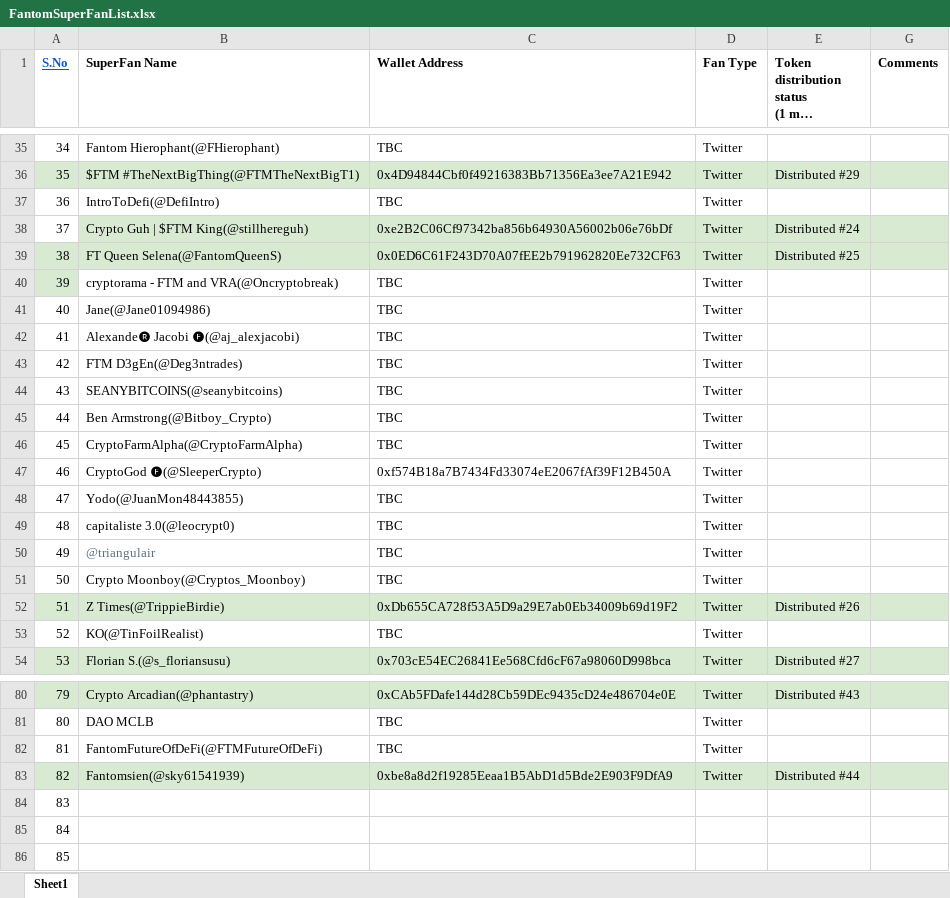
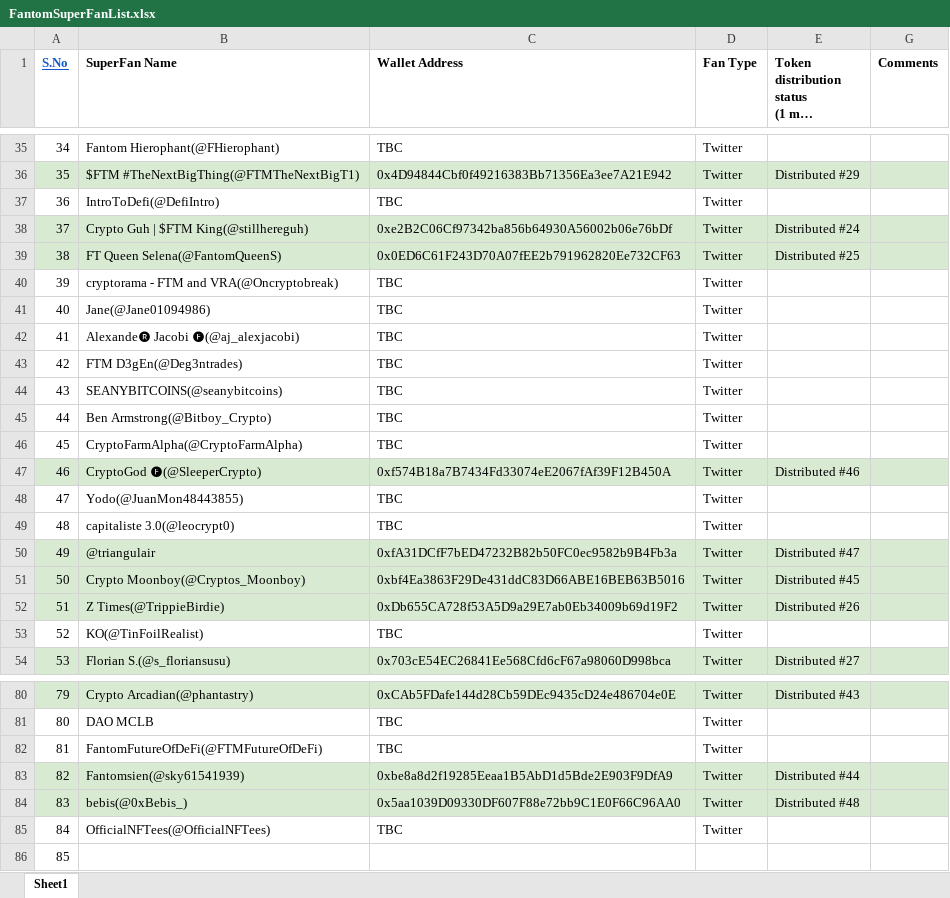
Before and after one commit to fantomindia/FantomIndia, an Excel workbook: FantomSuperFanList.xlsx, sheet Sheet1, drawn as a sheet; only a part is shown, gaps mark what is left out; long unchanged cells end in …; values as stored, in another font and other column widths than the file's, no borders; charts and pictures not drawn; the diff names each change by its address in the sheet, - before the commit and + after, or states it on an @@ line.

Commit message:
Add files via upload

```diff
--- a/FantomSuperFanList.xlsx (sheet Sheet1)
+++ b/FantomSuperFanList.xlsx (sheet Sheet1)
-A38 fill: none
+A38 fill: #D9EAD3
-A40 fill: #D9EAD3
+A40 fill: none
-A47:E47 fill: none
+A47:E47 fill: #D9EAD3
-E47: (empty)
+E47: Distributed #46
-G47 fill: none
+G47 fill: #D9EAD3
-A50:E51 fill: none
+A50:E51 fill: #D9EAD3
-B50 text colour: #5B7083
+B50 text colour: black
-C50 (Wallet Address): TBC
+C50 (Wallet Address): 0xfA31DCfF7bED47232B82b50FC0ec9582b9B4Fb3a
-E50: (empty)
+E50: Distributed #47
-G50:G51 fill: none
+G50:G51 fill: #D9EAD3
-C51 (Wallet Address): TBC
+C51 (Wallet Address): 0xbf4Ea3863F29De431ddC83D66ABE16BEB63B5016
-E51: (empty)
+E51: Distributed #45
-A84:E84 fill: none
+A84:E84 fill: #D9EAD3
-B84 (SuperFan Name): (empty)
+B84 (SuperFan Name): bebis(@0xBebis_)
-C84 (Wallet Address): (empty)
+C84 (Wallet Address): 0x5aa1039D09330DF607F88e72bb9C1E0F66C96AA0
-D84:D85 (Fan Type): (empty)
+D84:D85 (Fan Type): Twitter
-E84: (empty)
+E84: Distributed #48
-G84 fill: none
+G84 fill: #D9EAD3
-B85 (SuperFan Name): (empty)
+B85 (SuperFan Name): OfficialNFTees(@OfficialNFTees)
-C85 (Wallet Address): (empty)
+C85 (Wallet Address): TBC
```
